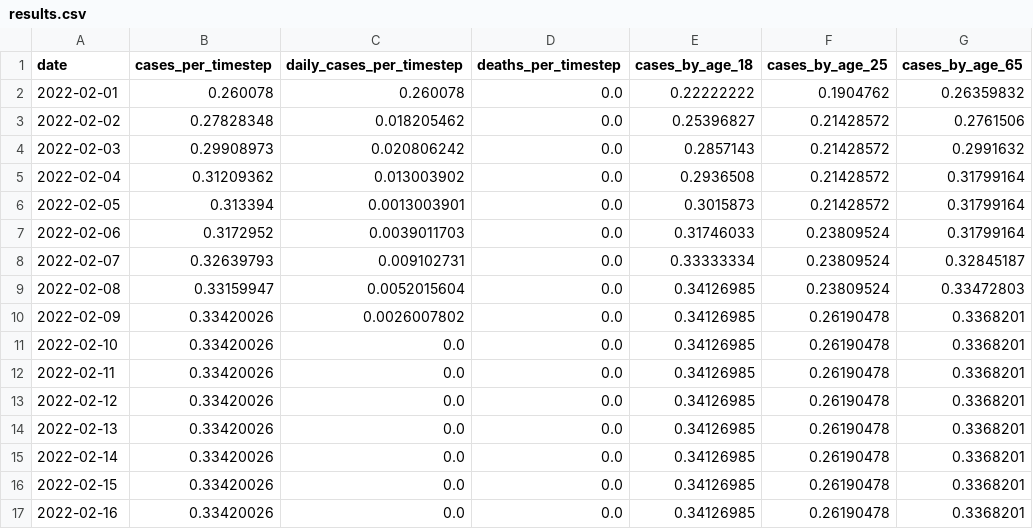
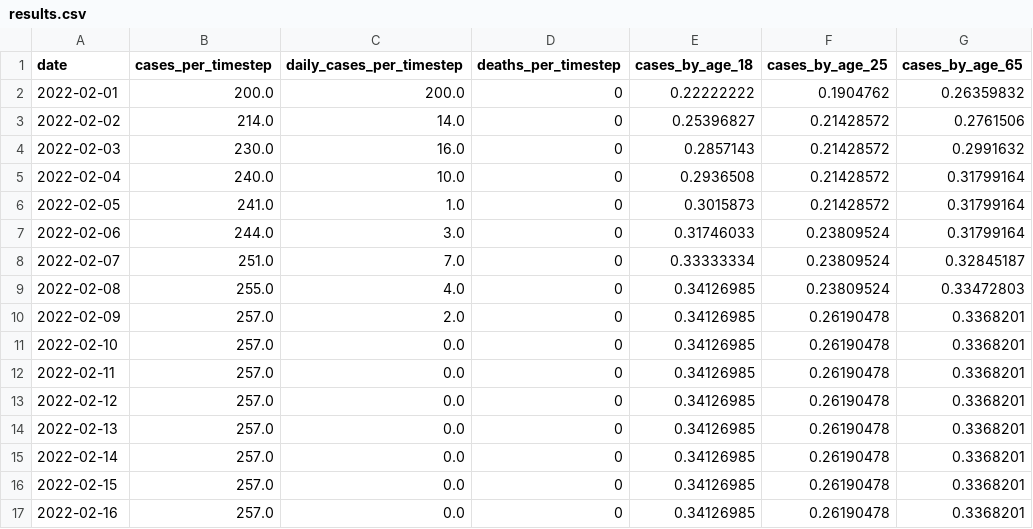
Before and after one commit to arnauqb/GradABM-JUNE, a CSV file: example/results.csv, drawn as a sheet; only a part is shown; the diff names each change by its address in the sheet, - before the commit and + after, or states it on an @@ line.

```diff
--- a/example/results.csv
+++ b/example/results.csv
-B2 (cases_per_timestep): 0.260078
+B2 (cases_per_timestep): 200.0
-C2 (daily_cases_per_timestep): 0.260078
+C2 (daily_cases_per_timestep): 200.0
-D2:D17 (deaths_per_timestep): 0.0
+D2:D17 (deaths_per_timestep): 0
-B3 (cases_per_timestep): 0.27828348
+B3 (cases_per_timestep): 214.0
-C3 (daily_cases_per_timestep): 0.018205462
+C3 (daily_cases_per_timestep): 14.0
-B4 (cases_per_timestep): 0.29908973
+B4 (cases_per_timestep): 230.0
-C4 (daily_cases_per_timestep): 0.020806242
+C4 (daily_cases_per_timestep): 16.0
-B5 (cases_per_timestep): 0.31209362
+B5 (cases_per_timestep): 240.0
-C5 (daily_cases_per_timestep): 0.013003902
+C5 (daily_cases_per_timestep): 10.0
-B6 (cases_per_timestep): 0.313394
+B6 (cases_per_timestep): 241.0
-C6 (daily_cases_per_timestep): 0.0013003901
+C6 (daily_cases_per_timestep): 1.0
-B7 (cases_per_timestep): 0.3172952
+B7 (cases_per_timestep): 244.0
-C7 (daily_cases_per_timestep): 0.0039011703
+C7 (daily_cases_per_timestep): 3.0
-B8 (cases_per_timestep): 0.32639793
+B8 (cases_per_timestep): 251.0
-C8 (daily_cases_per_timestep): 0.009102731
+C8 (daily_cases_per_timestep): 7.0
-B9 (cases_per_timestep): 0.33159947
+B9 (cases_per_timestep): 255.0
-C9 (daily_cases_per_timestep): 0.0052015604
+C9 (daily_cases_per_timestep): 4.0
-B10:B17 (cases_per_timestep): 0.33420026
+B10:B17 (cases_per_timestep): 257.0
-C10 (daily_cases_per_timestep): 0.0026007802
+C10 (daily_cases_per_timestep): 2.0
```
Also changed, not shown: 5 other files.
